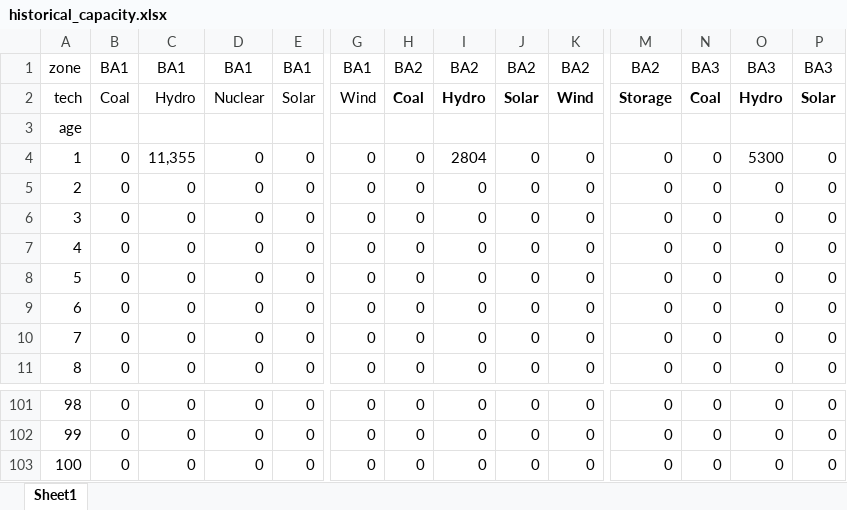
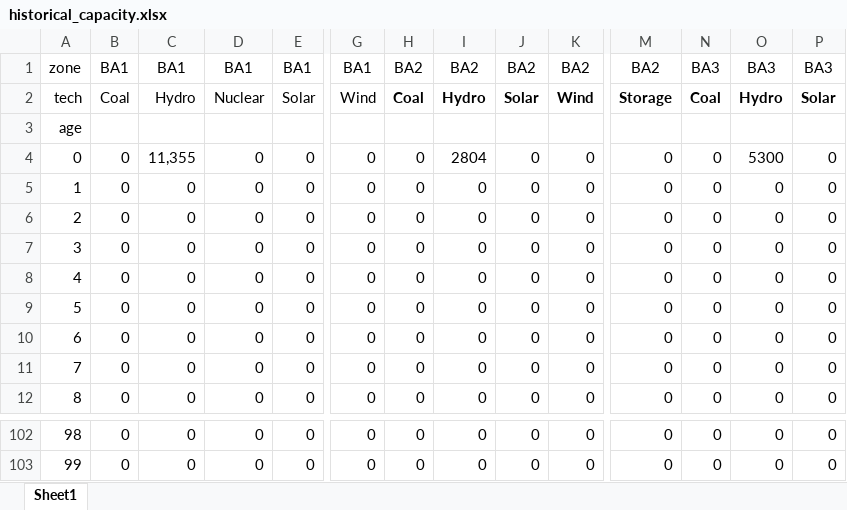
Before and after one commit to PREP-NexT/PREP-SHOT, an Excel workbook: input/historical_capacity.xlsx, sheet Sheet1, drawn as a sheet; only a part is shown, gaps mark what is left out; values as stored, in another font and other column widths than the file's, no borders; removed rows and columns are numbered as before the commit, all else as after; rows hold the shown columns only; the diff names each change by its address in the sheet, - before the commit and + after, or states it on an @@ line.

Commit message:
udpate input

```diff
--- a/input/historical_capacity.xlsx (sheet Sheet1)
+++ b/input/historical_capacity.xlsx (sheet Sheet1)
+row 4: 0 | 0 | 11,355 | 0 | 0 | 0 | 0 | 2804 | 0 | 0 | 0 | 0 | 5300 | 0
-C5: 11,355
+C5: 0
-I5: 2804
+I5: 0
-O5: 5300
+O5: 0
-row 103: 100 | 0 | 0 | 0 | 0 | 0 | 0 | 0 | 0 | 0 | 0 | 0 | 0 | 0
```
